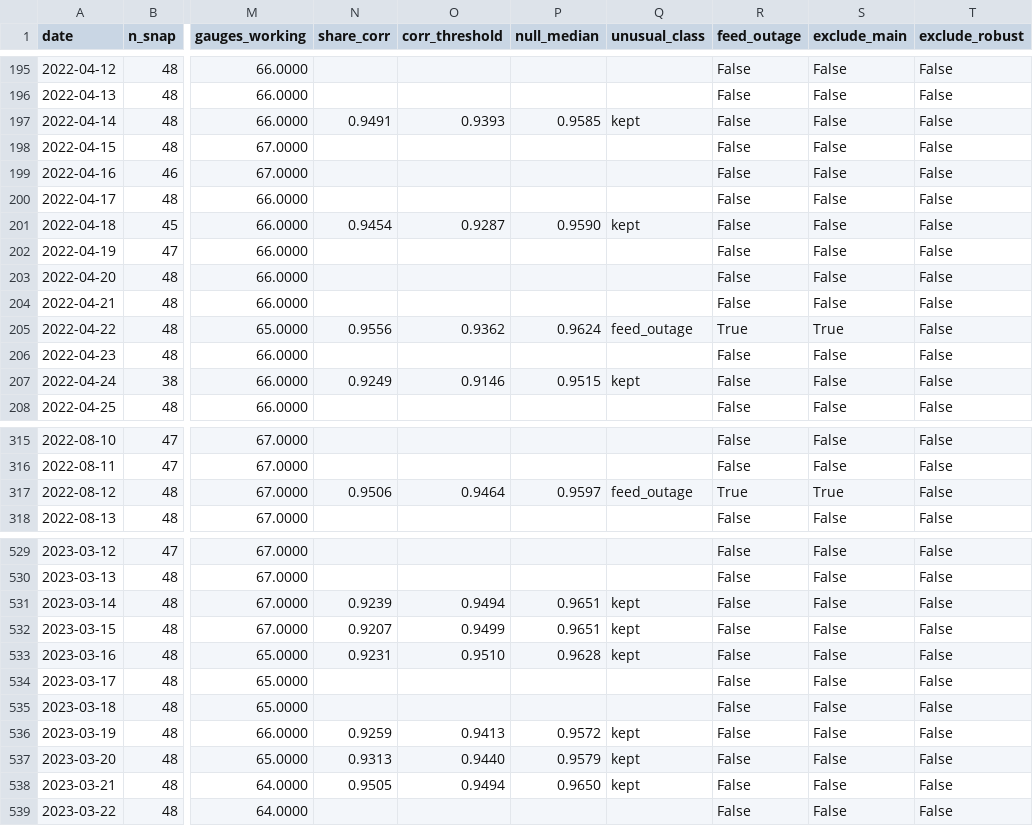
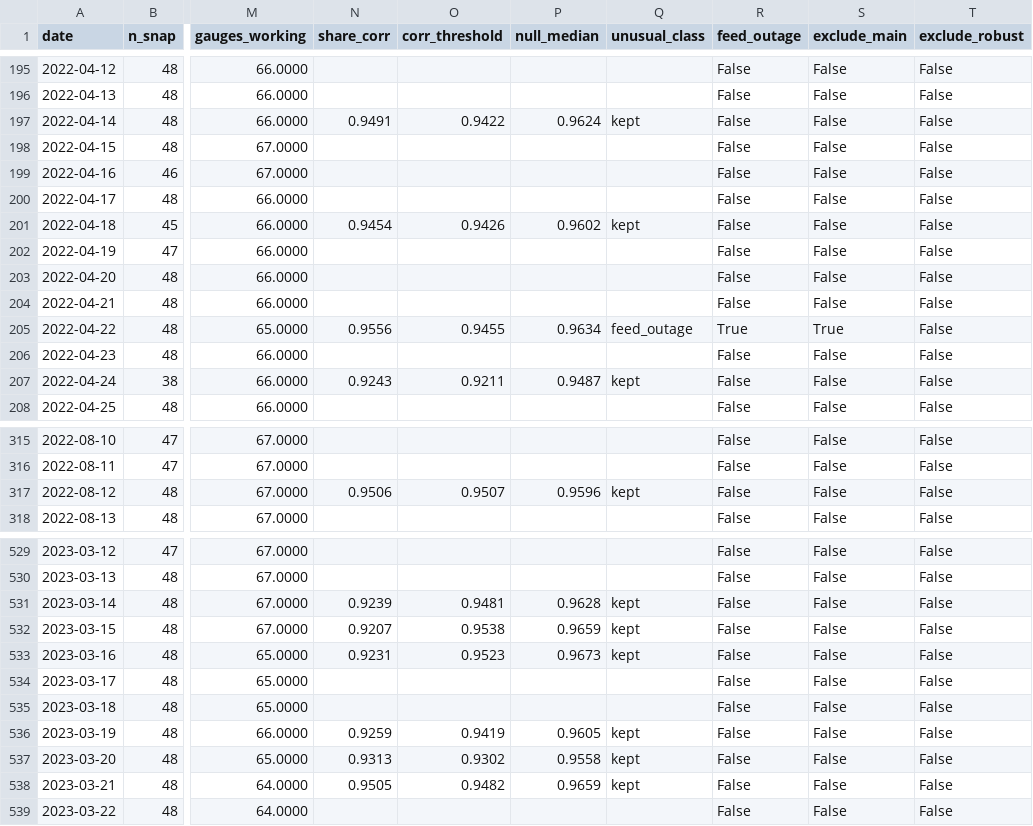
Before and after one commit to BIGBACKDIU/Its_raining_taxis, a CSV file: data/interim/day_flags.csv, drawn as a sheet; only a part is shown, gaps mark what is left out; the diff covers the shown part only; the diff names each change by its address in the sheet, - before the commit and + after, or states it on an @@ line.

```diff
--- a/data/interim/day_flags.csv
+++ b/data/interim/day_flags.csv
-O197 (corr_threshold): 0.9393
+O197 (corr_threshold): 0.9422
-P197 (null_median): 0.9585
+P197 (null_median): 0.9624
-O201 (corr_threshold): 0.9287
+O201 (corr_threshold): 0.9426
-P201 (null_median): 0.9590
+P201 (null_median): 0.9602
-O205 (corr_threshold): 0.9362
+O205 (corr_threshold): 0.9455
-P205 (null_median): 0.9624
+P205 (null_median): 0.9634
-N207 (share_corr): 0.9249
+N207 (share_corr): 0.9243
-O207 (corr_threshold): 0.9146
+O207 (corr_threshold): 0.9211
-P207 (null_median): 0.9515
+P207 (null_median): 0.9487
-O317 (corr_threshold): 0.9464
+O317 (corr_threshold): 0.9507
-P317 (null_median): 0.9597
+P317 (null_median): 0.9596
-Q317 (unusual_class): feed_outage
+Q317 (unusual_class): kept
-R317 (feed_outage): True
+R317 (feed_outage): False
-S317 (exclude_main): True
+S317 (exclude_main): False
-O531 (corr_threshold): 0.9494
+O531 (corr_threshold): 0.9481
-P531 (null_median): 0.9651
+P531 (null_median): 0.9628
-O532 (corr_threshold): 0.9499
+O532 (corr_threshold): 0.9538
-P532 (null_median): 0.9651
+P532 (null_median): 0.9659
-O533 (corr_threshold): 0.9510
+O533 (corr_threshold): 0.9523
-P533 (null_median): 0.9628
+P533 (null_median): 0.9673
-O536 (corr_threshold): 0.9413
+O536 (corr_threshold): 0.9419
-P536 (null_median): 0.9572
+P536 (null_median): 0.9605
-O537 (corr_threshold): 0.9440
+O537 (corr_threshold): 0.9302
-P537 (null_median): 0.9579
+P537 (null_median): 0.9558
-O538 (corr_threshold): 0.9494
+O538 (corr_threshold): 0.9482
-P538 (null_median): 0.9650
+P538 (null_median): 0.9659
```
Also changed, not shown: 148 edited cells elsewhere in this file, outputs/tables/audit_jumps.csv, outputs/tables/audit_monthly.csv, 9 other files.
